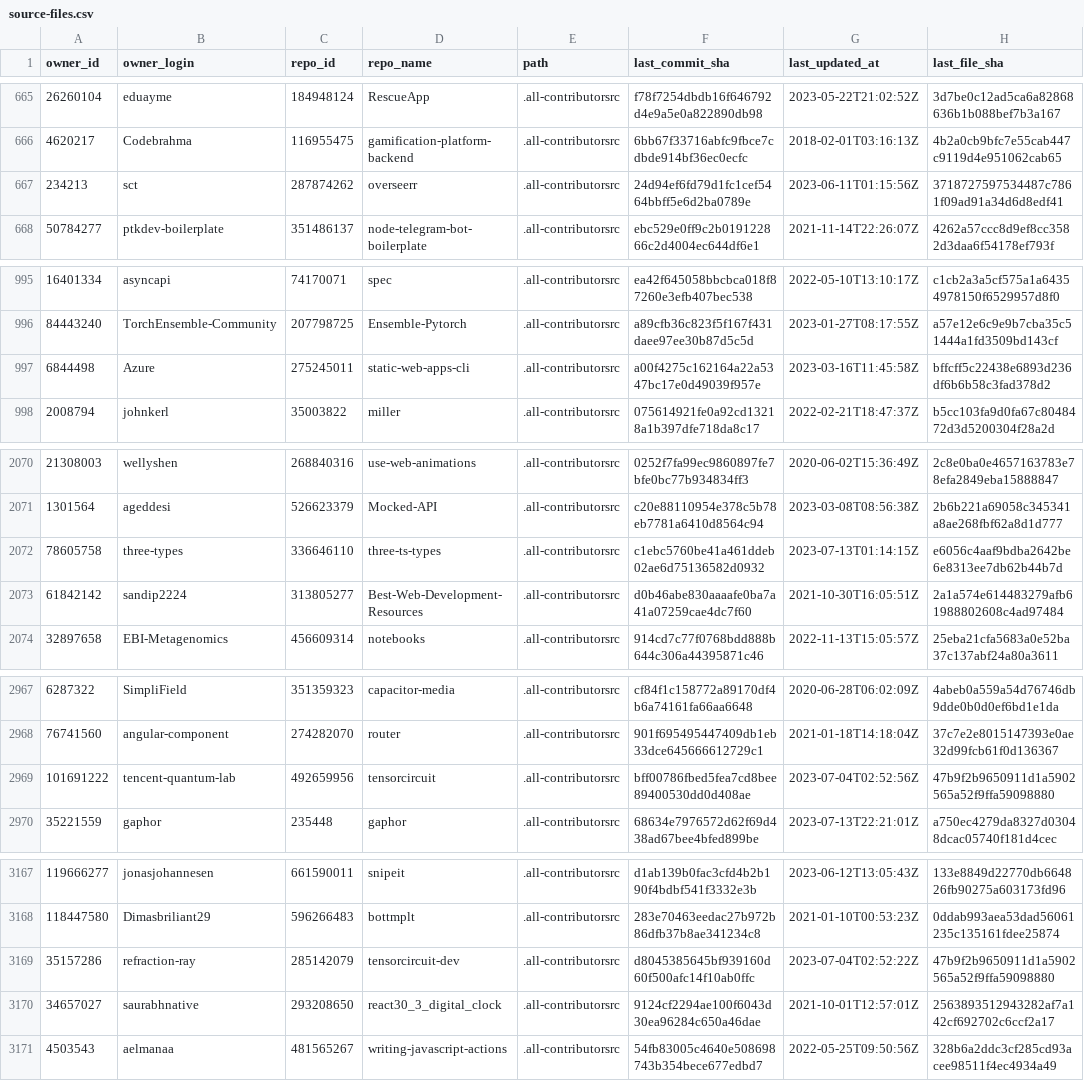
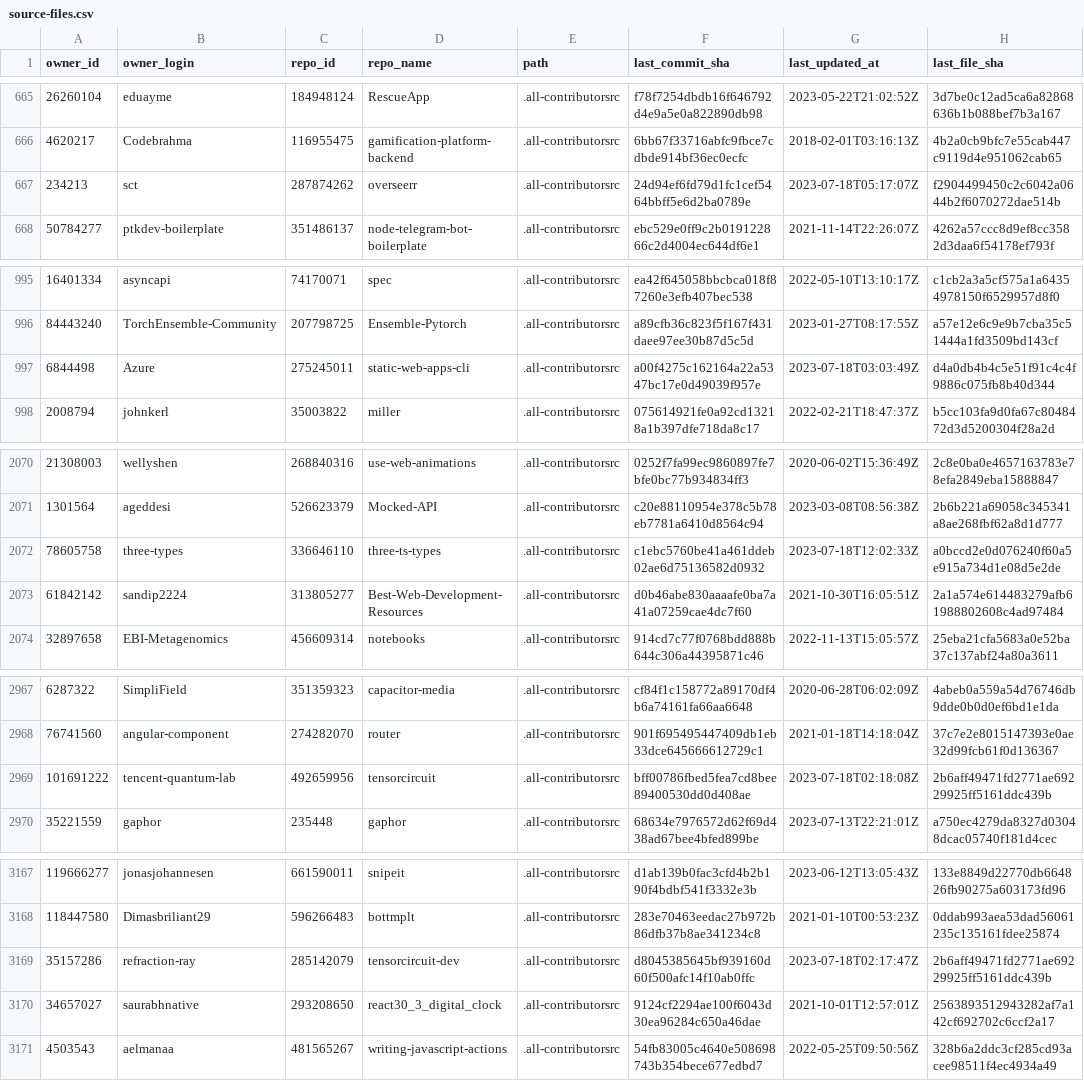
Before and after one commit to all-contributors/import, a CSV file: data/source-files.csv, drawn as a sheet; only a part is shown, gaps mark what is left out; the diff covers the shown part only.

```diff
--- a/data/source-files.csv
+++ b/data/source-files.csv
@@ -666,3 +666,3 @@ owner_id,owner_login,repo_id,repo_name,path,last_commit_sha,last_updated_at,last
 4620217,Codebrahma,116955475,gamification-platform-backend,.all-contributorsrc,6bb67f33716abfc9fbce7cdbde914bf36ec0ecfc,2018-02-01T03:16:13Z,4b2a0cb9bfc7e55cab447c9119d4e951062cab65
-234213,sct,287874262,overseerr,.all-contributorsrc,24d94ef6fd79d1fc1cef5464bbff5e6d2ba0789e,2023-06-11T01:15:56Z,3718727597534487c7861f09ad91a34d6d8edf41
+234213,sct,287874262,overseerr,.all-contributorsrc,24d94ef6fd79d1fc1cef5464bbff5e6d2ba0789e,2023-07-18T05:17:07Z,f2904499450c2c6042a0644b2f6070272dae514b
 50784277,ptkdev-boilerplate,351486137,node-telegram-bot-boilerplate,.all-contributorsrc,ebc529e0ff9c2b019122866c2d4004ec644df6e1,2021-11-14T22:26:07Z,4262a57ccc8d9ef8cc3582d3daa6f54178ef793f
@@ -996,3 +996,3 @@ owner_id,owner_login,repo_id,repo_name,path,last_commit_sha,last_updated_at,last
 84443240,TorchEnsemble-Community,207798725,Ensemble-Pytorch,.all-contributorsrc,a89cfb36c823f5f167f431daee97ee30b87d5c5d,2023-01-27T08:17:55Z,a57e12e6c9e9b7cba35c51444a1fd3509bd143cf
-6844498,Azure,275245011,static-web-apps-cli,.all-contributorsrc,a00f4275c162164a22a5347bc17e0d49039f957e,2023-03-16T11:45:58Z,bffcff5c22438e6893d236df6b6b58c3fad378d2
+6844498,Azure,275245011,static-web-apps-cli,.all-contributorsrc,a00f4275c162164a22a5347bc17e0d49039f957e,2023-07-18T03:03:49Z,d4a0db4b4c5e51f91c4c4f9886c075fb8b40d344
 2008794,johnkerl,35003822,miller,.all-contributorsrc,075614921fe0a92cd13218a1b397dfe718da8c17,2022-02-21T18:47:37Z,b5cc103fa9d0fa67c8048472d3d5200304f28a2d
@@ -2071,3 +2071,3 @@ owner_id,owner_login,repo_id,repo_name,path,last_commit_sha,last_updated_at,last
 1301564,ageddesi,526623379,Mocked-API,.all-contributorsrc,c20e88110954e378c5b78eb7781a6410d8564c94,2023-03-08T08:56:38Z,2b6b221a69058c345341a8ae268fbf62a8d1d777
-78605758,three-types,336646110,three-ts-types,.all-contributorsrc,c1ebc5760be41a461ddeb02ae6d75136582d0932,2023-07-13T01:14:15Z,e6056c4aaf9bdba2642be6e8313ee7db62b44b7d
+78605758,three-types,336646110,three-ts-types,.all-contributorsrc,c1ebc5760be41a461ddeb02ae6d75136582d0932,2023-07-18T12:02:33Z,a0bccd2e0d076240f60a5e915a734d1e08d5e2de
 61842142,sandip2224,313805277,Best-Web-Development-Resources,.all-contributorsrc,d0b46abe830aaaafe0ba7a41a07259cae4dc7f60,2021-10-30T16:05:51Z,2a1a574e614483279afb61988802608c4ad97484
@@ -2968,3 +2968,3 @@ owner_id,owner_login,repo_id,repo_name,path,last_commit_sha,last_updated_at,last
 76741560,angular-component,274282070,router,.all-contributorsrc,901f695495447409db1eb33dce645666612729c1,2021-01-18T14:18:04Z,37c7e2e8015147393e0ae32d99fcb61f0d136367
-101691222,tencent-quantum-lab,492659956,tensorcircuit,.all-contributorsrc,bff00786fbed5fea7cd8bee89400530dd0d408ae,2023-07-04T02:52:56Z,47b9f2b9650911d1a5902565a52f9ffa59098880
+101691222,tencent-quantum-lab,492659956,tensorcircuit,.all-contributorsrc,bff00786fbed5fea7cd8bee89400530dd0d408ae,2023-07-18T02:18:08Z,2b6aff49471fd2771ae69229925ff5161ddc439b
 35221559,gaphor,235448,gaphor,.all-contributorsrc,68634e7976572d62f69d438ad67bee4bfed899be,2023-07-13T22:21:01Z,a750ec4279da8327d03048dcac05740f181d4cec
@@ -3168,3 +3168,3 @@ owner_id,owner_login,repo_id,repo_name,path,last_commit_sha,last_updated_at,last
 118447580,Dimasbriliant29,596266483,bottmplt,.all-contributorsrc,283e70463eedac27b972b86dfb37b8ae341234c8,2021-01-10T00:53:23Z,0ddab993aea53dad56061235c135161fdee25874
-35157286,refraction-ray,285142079,tensorcircuit-dev,.all-contributorsrc,d8045385645bf939160d60f500afc14f10ab0ffc,2023-07-04T02:52:22Z,47b9f2b9650911d1a5902565a52f9ffa59098880
+35157286,refraction-ray,285142079,tensorcircuit-dev,.all-contributorsrc,d8045385645bf939160d60f500afc14f10ab0ffc,2023-07-18T02:17:47Z,2b6aff49471fd2771ae69229925ff5161ddc439b
 34657027,saurabhnative,293208650,react30_3_digital_clock,.all-contributorsrc,9124cf2294ae100f6043d30ea96284c650a46dae,2021-10-01T12:57:01Z,2563893512943282af7a142cf692702c6ccf2a17
```
Also changed, not shown: 22 added rows and 4 edited cells elsewhere in this file.
